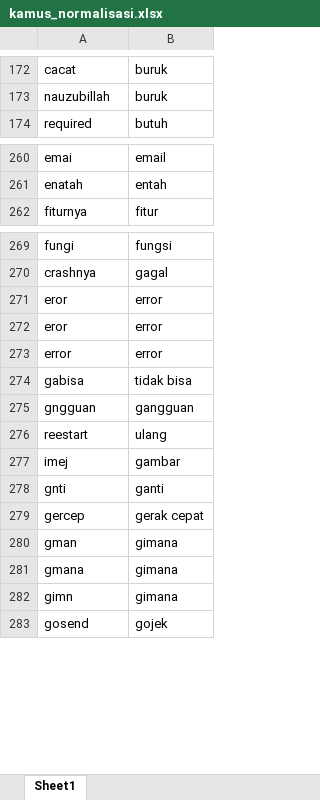
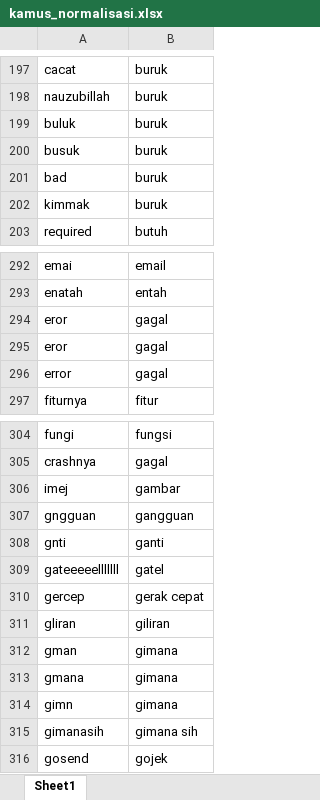
Before and after one commit to RubyChandra/Skripsi-Analisis-Sentimen-Aplikasi-Samsat-Digital-Nasional, an Excel workbook: static/folder_kamus/kamus_normalisasi.xlsx, sheet Sheet1, drawn as a sheet; only a part is shown, gaps mark what is left out; values as stored, in another font and other column widths than the file's, no borders; removed rows and columns are numbered as before the commit, all else as after; the diff covers the shown part only; the diff names each change by its address in the sheet, - before the commit and + after, or states it on an @@ line.

```diff
--- a/static/folder_kamus/kamus_normalisasi.xlsx (sheet Sheet1)
+++ b/static/folder_kamus/kamus_normalisasi.xlsx (sheet Sheet1)
+row 199: buluk | buruk
+row 200: busuk | buruk
+row 201: bad | buruk
+row 202: kimmak | buruk
+row 294: eror | gagal
+row 295: eror | gagal
+row 296: error | gagal
-row 271: eror | error
-row 272: eror | error
-row 273: error | error
@@ row 274 moved to row 974: gabisa @@
@@ row 277 moved to row 306: imej @@
@@ row 276 moved to row 1008: reestart @@
@@ row 1025 moved to row 309: gateeeeelllllll @@
@@ row 1027 moved to row 311: gliran @@
@@ row 1026 moved to row 315: gimanasih @@
```
Also changed, not shown: 20 added rows, 19 removed rows, 41 moved rows and 11 edited cells elsewhere in this sheet, 1 other file.
